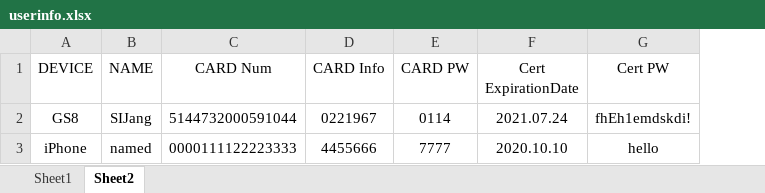
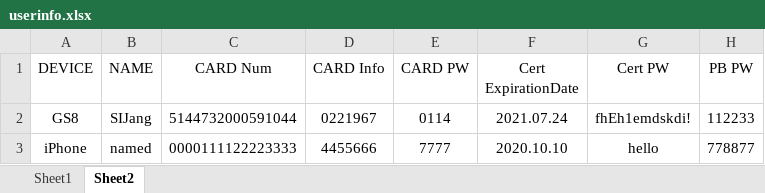
Before and after one commit to yarimv/Paybooc_qa, an Excel workbook: userinfo/userinfo.xlsx, sheet Sheet2, drawn as a sheet; values as stored, in another font and other column widths than the file's, no borders; the diff names each change by its address in the sheet, - before the commit and + after, or states it on an @@ line.

```diff
--- a/userinfo/userinfo.xlsx (sheet Sheet2)
+++ b/userinfo/userinfo.xlsx (sheet Sheet2)
+column H (PB PW), rows 2-3: 112233 | 778877
```
Also changed, not shown: 4 other files.
